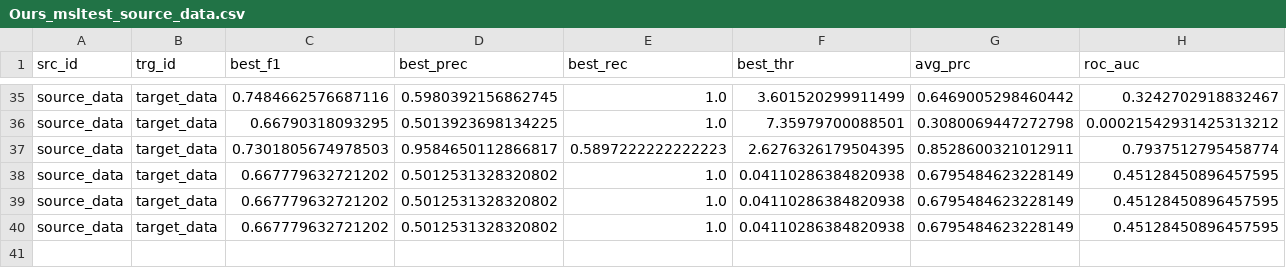
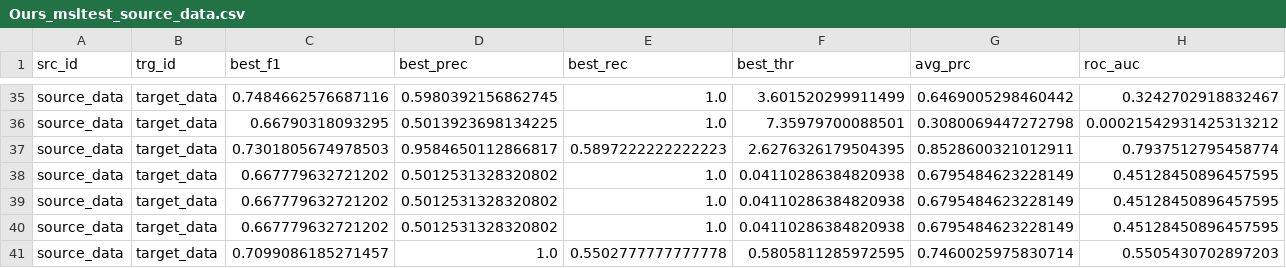
Before and after one commit to lun0222/DACAD, a CSV file: results/HVAC/source_data-target_data/Ours_msltest_source_data.csv, drawn as a sheet; only a part is shown, gaps mark what is left out; rows hold the shown columns only; the diff names each change by its address in the sheet, - before the commit and + after, or states it on an @@ line.

```diff
--- a/results/HVAC/source_data-target_data/Ours_msltest_source_data.csv
+++ b/results/HVAC/source_data-target_data/Ours_msltest_source_data.csv
+row 41: source_data | target_data | 0.7099086185271457 | 1.0 | 0.5502777777777778 | 0.5805811285972595 | 0.7460025975830714 | 0.5505430702897203
```
Also changed, not shown: 12 other files.
